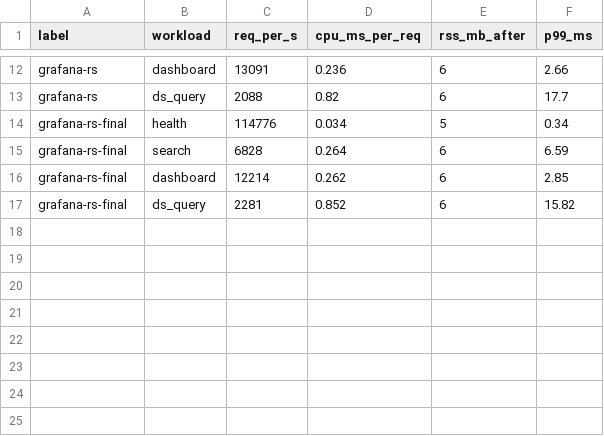
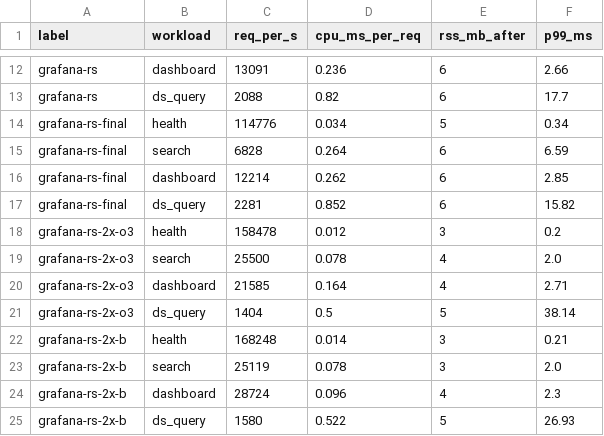
Before and after one commit to stormakh/lean-sight, a CSV file: bench/results/load.csv, drawn as a sheet; only a part is shown, gaps mark what is left out; the diff names each change by its address in the sheet, - before the commit and + after, or states it on an @@ line.

```diff
--- a/bench/results/load.csv
+++ b/bench/results/load.csv
+row 18: grafana-rs-2x-o3 | health | 158478 | 0.012 | 3 | 0.2
+row 19: grafana-rs-2x-o3 | search | 25500 | 0.078 | 4 | 2.0
+row 20: grafana-rs-2x-o3 | dashboard | 21585 | 0.164 | 4 | 2.71
+row 21: grafana-rs-2x-o3 | ds_query | 1404 | 0.5 | 5 | 38.14
+row 22: grafana-rs-2x-b | health | 168248 | 0.014 | 3 | 0.21
+row 23: grafana-rs-2x-b | search | 25119 | 0.078 | 3 | 2.0
+row 24: grafana-rs-2x-b | dashboard | 28724 | 0.096 | 4 | 2.3
+row 25: grafana-rs-2x-b | ds_query | 1580 | 0.522 | 5 | 26.93
```
Also changed, not shown: 10 other files.
